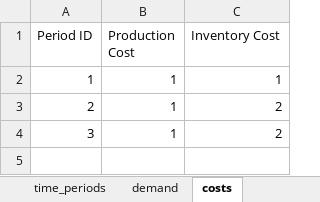
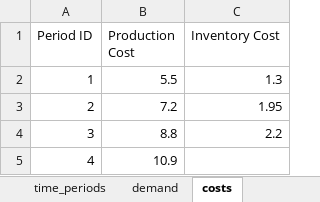
Before and after one commit to mipwise/pastesian, an Excel workbook: test_pastesian/data/inputs/testing_data.xlsx, sheet costs, drawn as a sheet; values as stored, in another font and other column widths than the file's, no borders; the diff names each change by its address in the sheet, - before the commit and + after, or states it on an @@ line.

```diff
--- a/test_pastesian/data/inputs/testing_data.xlsx (sheet costs)
+++ b/test_pastesian/data/inputs/testing_data.xlsx (sheet costs)
-B2 (Production Cost): 1
+B2 (Production Cost): 5.5
-C2 (Inventory Cost): 1
+C2 (Inventory Cost): 1.3
-B3 (Production Cost): 1
+B3 (Production Cost): 7.2
-C3 (Inventory Cost): 2
+C3 (Inventory Cost): 1.95
-B4 (Production Cost): 1
+B4 (Production Cost): 8.8
-C4 (Inventory Cost): 2
+C4 (Inventory Cost): 2.2
+row 5: 4 | 10.9
```
Also changed, not shown: sheet demand, sheet time_periods, 11 other files.
